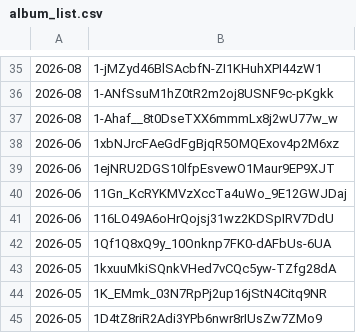
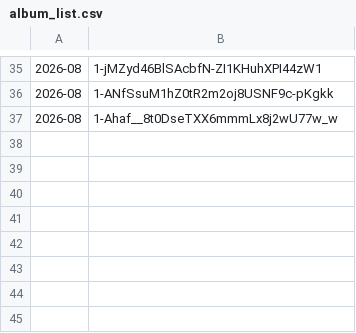
Before and after one commit to Wellness-no-mori/website, a CSV file: album_list.csv, drawn as a sheet; only a part is shown, gaps mark what is left out.

Commit message:
Googleドライブから写真の一覧を全自動同期

```diff
--- a/album_list.csv
+++ b/album_list.csv
@@ -37,9 +37 @@
 2026-08,1-Ahaf__8t0DseTXX6mmmLx8j2wU77w_w
-2026-06,1xbNJrcFAeGdFgBjqR5OMQExov4p2M6xz
-2026-06,1ejNRU2DGS10lfpEsvewO1Maur9EP9XJT
-2026-06,11Gn_KcRYKMVzXccTa4uWo_9E12GWJDaj
-2026-06,116LO49A6oHrQojsj31wz2KDSpIRV7DdU
-2026-05,1Qf1Q8xQ9y_10Onknp7FK0-dAFbUs-6UA
-2026-05,1kxuuMkiSQnkVHed7vCQc5yw-TZfg28dA
-2026-05,1K_EMmk_03N7RpPj2up16jStN4Citq9NR
-2026-05,1D4tZ8riR2Adi3YPb6nwr8rIUsZw7ZMo9
```
